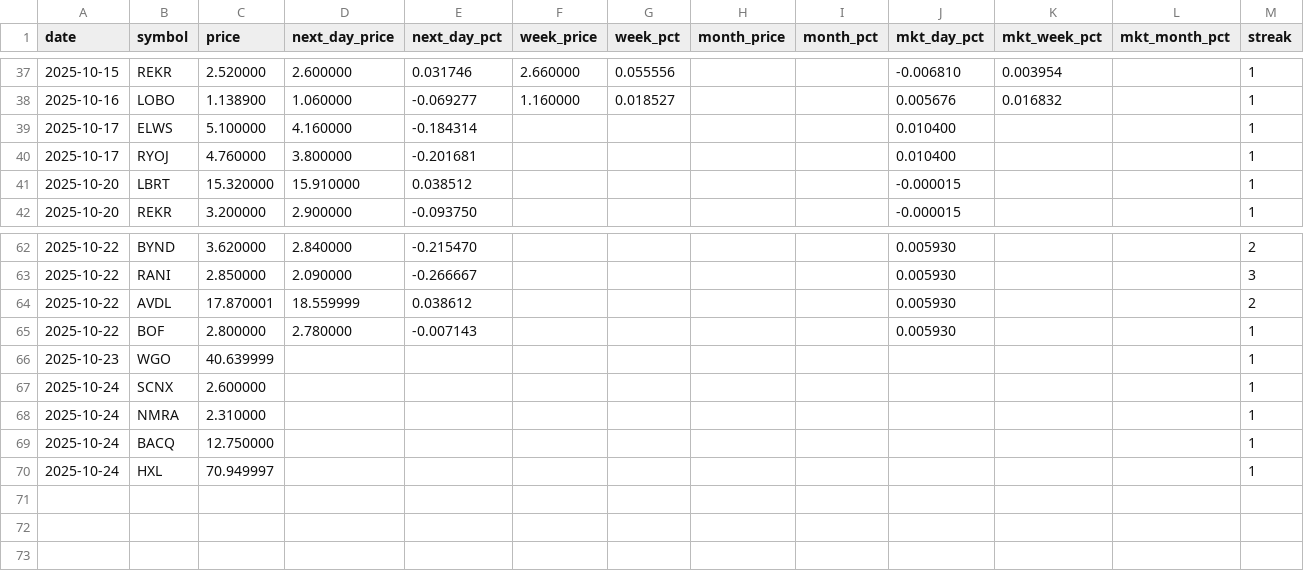
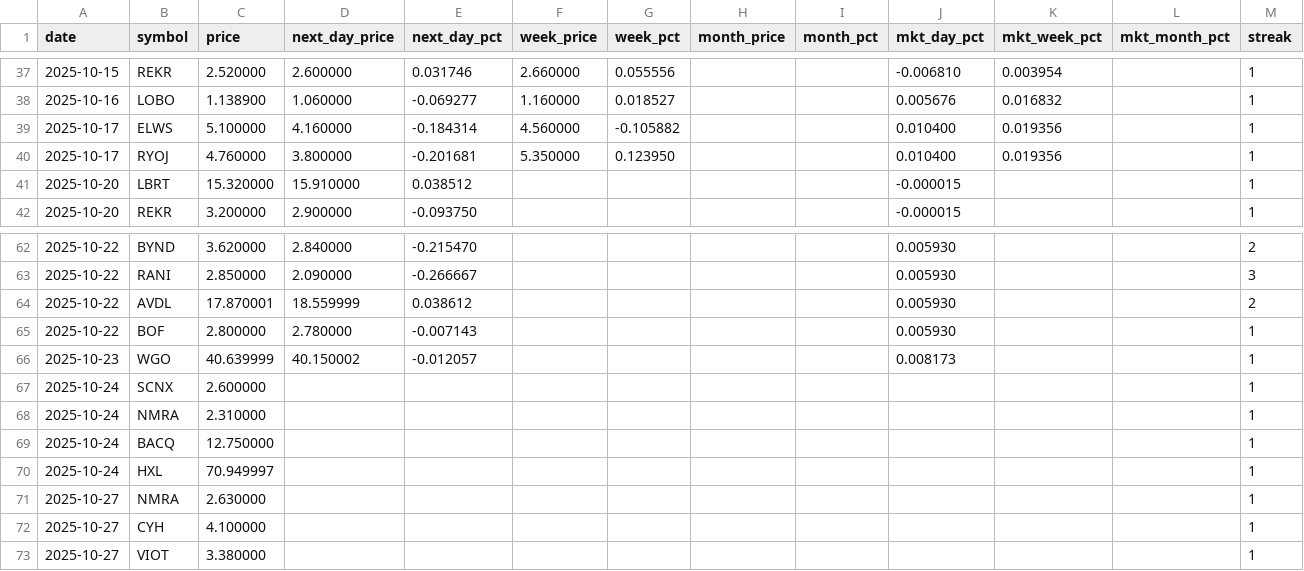
Before and after one commit to Microthware/belfort-reports, a CSV file: history/gapups-history.csv, drawn as a sheet; only a part is shown, gaps mark what is left out.

```diff
--- a/history/gapups-history.csv
+++ b/history/gapups-history.csv
@@ -38,4 +38,4 @@ date,symbol,price,next_day_price,next_day_pct,week_price,week_pct,month_price,mo
 2025-10-16,LOBO,1.138900,1.060000,-0.069277,1.160000,0.018527,,,0.005676,0.016832,,1
-2025-10-17,ELWS,5.100000,4.160000,-0.184314,,,,,0.010400,,,1
-2025-10-17,RYOJ,4.760000,3.800000,-0.201681,,,,,0.010400,,,1
+2025-10-17,ELWS,5.100000,4.160000,-0.184314,4.560000,-0.105882,,,0.010400,0.019356,,1
+2025-10-17,RYOJ,4.760000,3.800000,-0.201681,5.350000,0.123950,,,0.010400,0.019356,,1
 2025-10-20,LBRT,15.320000,15.910000,0.038512,,,,,-0.000015,,,1
@@ -65,3 +65,3 @@ date,symbol,price,next_day_price,next_day_pct,week_price,week_pct,month_price,mo
 2025-10-22,BOF,2.800000,2.780000,-0.007143,,,,,0.005930,,,1
-2025-10-23,WGO,40.639999,,,,,,,,,,1
+2025-10-23,WGO,40.639999,40.150002,-0.012057,,,,,0.008173,,,1
 2025-10-24,SCNX,2.600000,,,,,,,,,,1
@@ -70 +70,4 @@ date,symbol,price,next_day_price,next_day_pct,week_price,week_pct,month_price,mo
 2025-10-24,HXL,70.949997,,,,,,,,,,1
+2025-10-27,NMRA,2.630000,,,,,,,,,,1
+2025-10-27,CYH,4.100000,,,,,,,,,,1
+2025-10-27,VIOT,3.380000,,,,,,,,,,1
```
Also changed, not shown: 4 other files.
